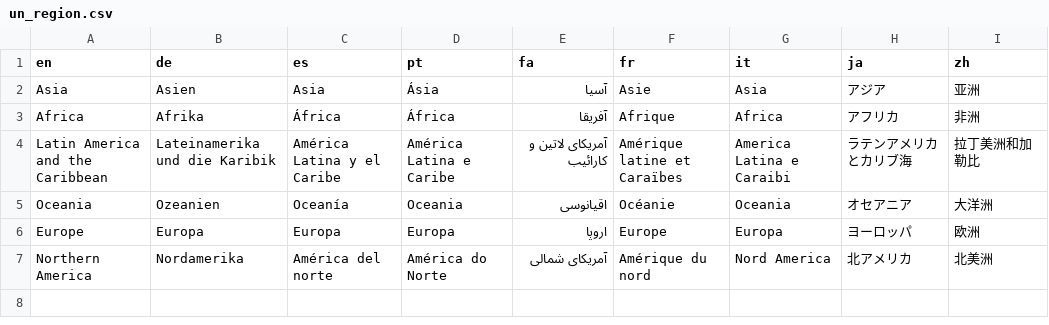
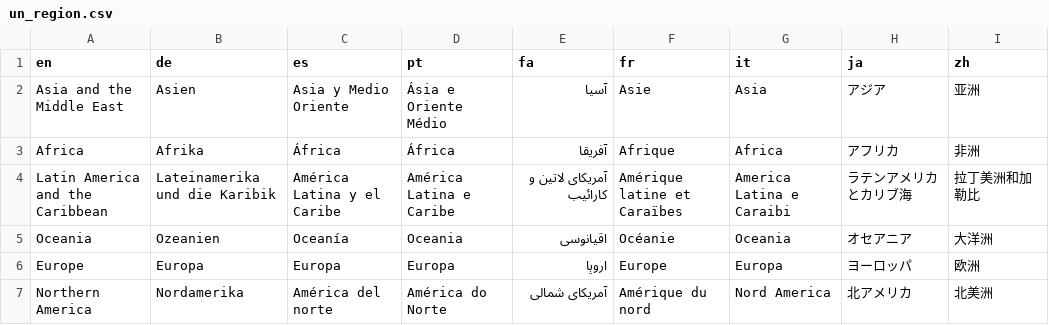
Before and after one commit to reuters-graphics/graphics-atlas-client, a CSV file: data/translations/un_region.csv, drawn as a sheet.

Commit message:
override Asia region name en, es, pt

```diff
--- a/data/translations/un_region.csv
+++ b/data/translations/un_region.csv
@@ -1,3 +1,3 @@
 en,de,es,pt,fa,fr,it,ja,zh
-Asia,Asien,Asia,Ásia,آسیا,Asie,Asia,アジア,亚洲
+Asia and the Middle East,Asien,Asia y Medio Oriente,Ásia e Oriente Médio,آسیا,Asie,Asia,アジア,亚洲
 Africa,Afrika,África,África,آفریقا,Afrique,Africa,アフリカ,非洲
```
Also changed, not shown: data/translations/country_name_overrides.csv, 1 other file.
